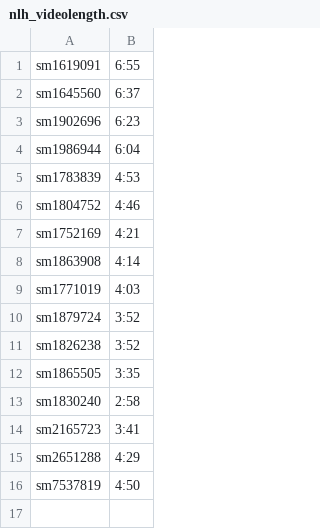
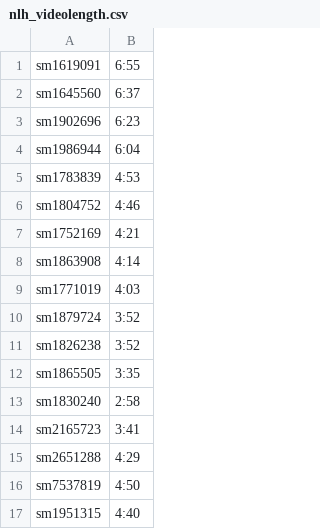
Before and after one commit to amanorox/nicolive-helper, a CSV file: nlh_videolength.csv, drawn as a sheet; the diff names each change by its address in the sheet, - before the commit and + after, or states it on an @@ line.

```diff
--- a/nlh_videolength.csv
+++ b/nlh_videolength.csv
+row 17: sm1951315 | 4:40
```
Also changed, not shown: 3 other files.
